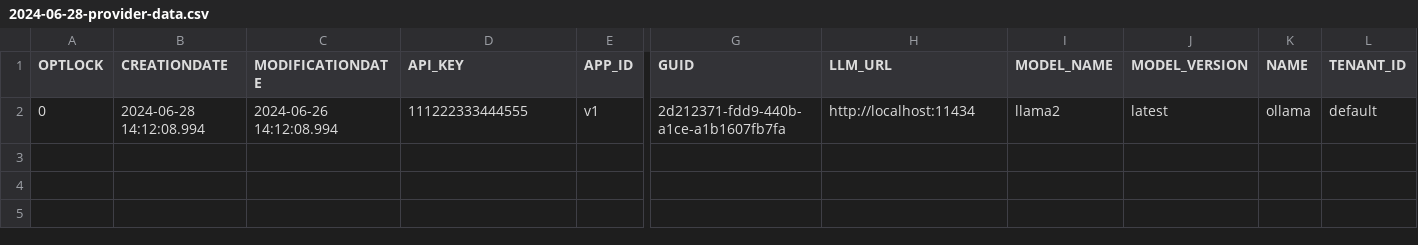
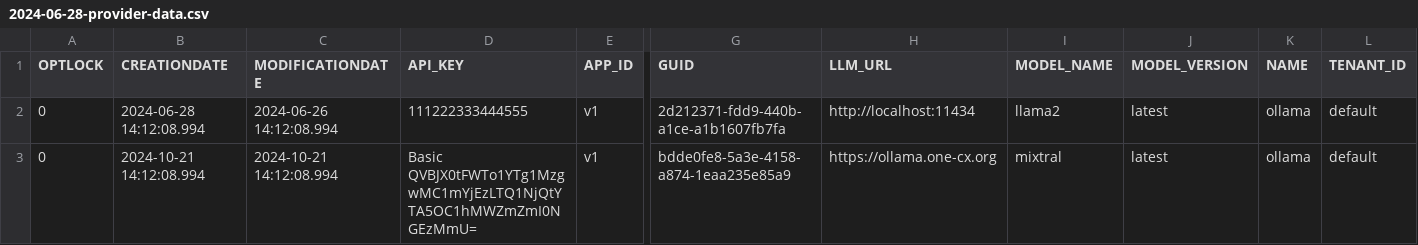
Before and after one commit to onecx-apps/onecx-ai-quarkus-svc, a CSV file: src/main/resources/db/v1/2024-06-28-provider-data.csv, drawn as a sheet; only a part is shown, gaps mark what is left out; rows hold the shown columns only; the diff names each change by its address in the sheet, - before the commit and + after, or states it on an @@ line.

Commit message:
added ollama llm service

```diff
--- a/src/main/resources/db/v1/2024-06-28-provider-data.csv
+++ b/src/main/resources/db/v1/2024-06-28-provider-data.csv
+row 3: 0 | 2024-10-21 14:12:08.994 | 2024-10-21 14:12:08.994 | Basic QVBJX0tFWTo1YTg1MzgwMC1mYjEzLTQ1NjQtYTA5OC1hMWZmZmI0NGEzMmU= | v1 | bdde0fe8-5a3e-4158-a874-1eaa235e85a9 | https://ollama.one-cx.org | mixtral | latest | ollama | default
```
Also changed, not shown: 10 other files.
